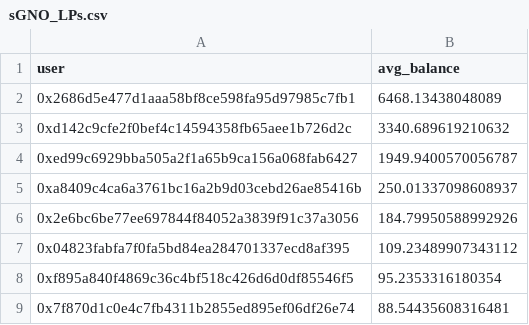
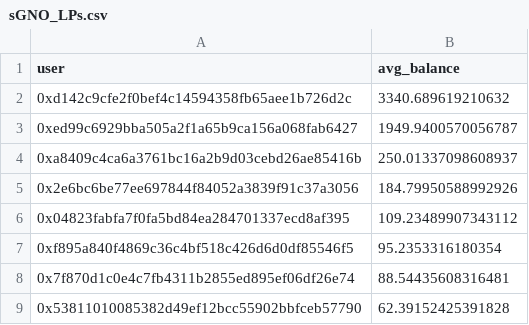
Before and after one commit to gnosis/safe-token-distribution-scripts, a CSV file: csv/sGNO_LPs.csv, drawn as a sheet; only a part is shown; the shorter side is filled out with more unchanged rows.

```diff
--- a/csv/sGNO_LPs.csv
+++ b/csv/sGNO_LPs.csv
@@ -1,3 +1,2 @@
 user,avg_balance
-0x2686d5e477d1aaa58bf8ce598fa95d97985c7fb1,6468.13438048089
 0xd142c9cfe2f0bef4c14594358fb65aee1b726d2c,3340.689619210632
```
Also changed, not shown: 2 other files.
